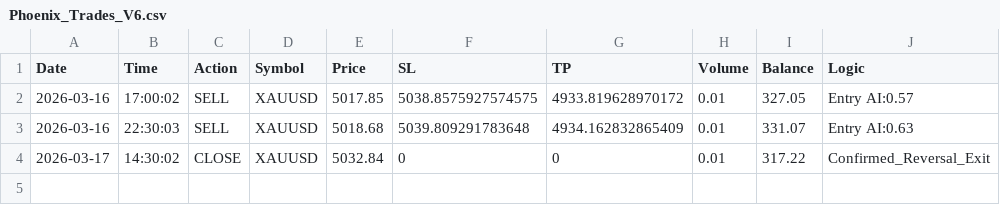
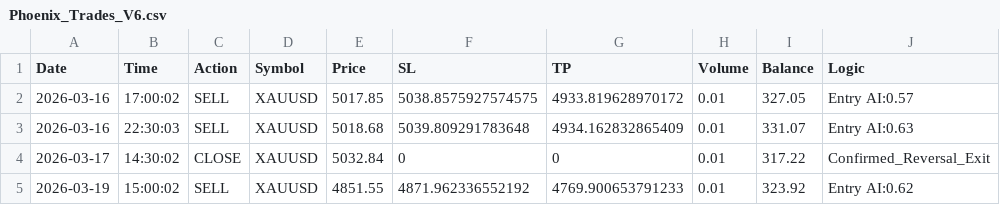
Before and after one commit to Chanan57/XAUUSD_TradingBot, a CSV file: Phoenix_Trades_V6.csv, drawn as a sheet.

```diff
--- a/Phoenix_Trades_V6.csv
+++ b/Phoenix_Trades_V6.csv
@@ -4 +4,2 @@ Date,Time,Action,Symbol,Price,SL,TP,Volume,Balance,Logic
 2026-03-17,14:30:02,CLOSE,XAUUSD,5032.84,0,0,0.01,317.22,Confirmed_Reversal_Exit
+2026-03-19,15:00:02,SELL,XAUUSD,4851.55,4871.962336552192,4769.900653791233,0.01,323.92,Entry AI:0.62
```
Also changed, not shown: 4 other files.
